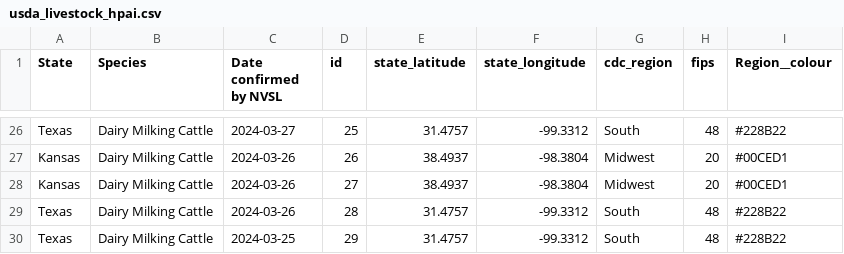
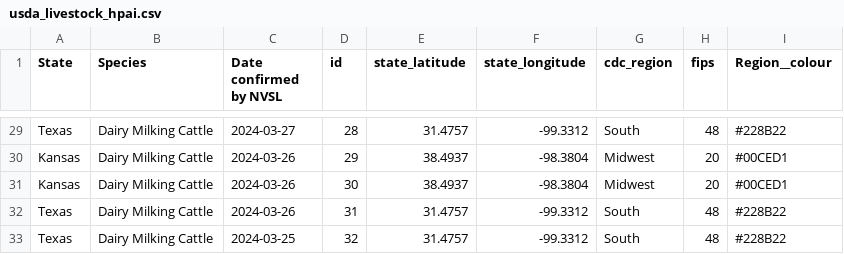
Before and after one commit to genomicepi/HPAI-Livestock, a CSV file: usda_livestock_hpai.csv, drawn as a sheet; only a part is shown, gaps mark what is left out; addresses are those after the commit; the diff covers the shown part only; the diff names each change by its address in the sheet, - before the commit and + after, or states it on an @@ line.

Commit message:
update 2024-04-19

```diff
--- a/usda_livestock_hpai.csv
+++ b/usda_livestock_hpai.csv
-D29 (id): 25
+D29 (id): 28
-D30 (id): 26
+D30 (id): 29
-D31 (id): 27
+D31 (id): 30
-D32 (id): 28
+D32 (id): 31
-D33 (id): 29
+D33 (id): 32
```
Also changed, not shown: 6 added rows, 3 removed rows and 20 edited cells elsewhere in this file.
